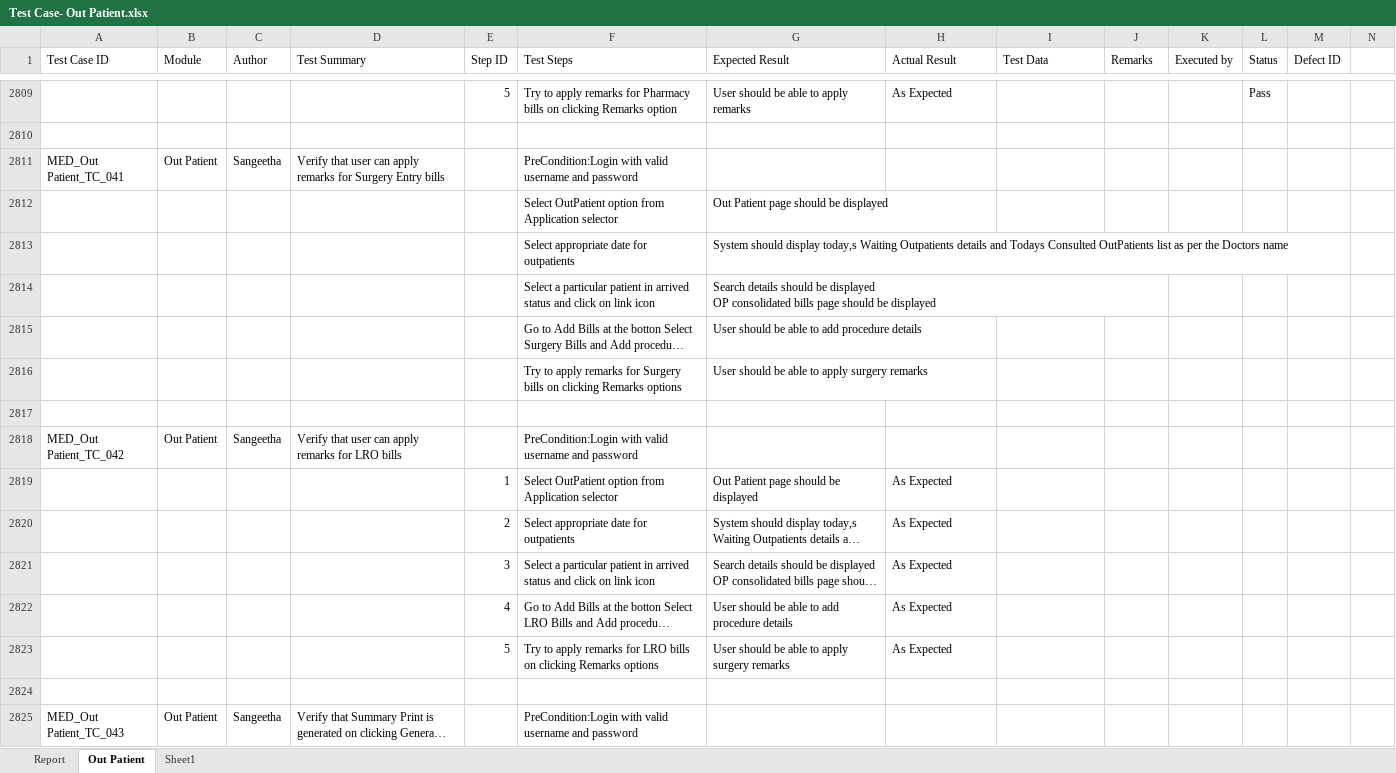
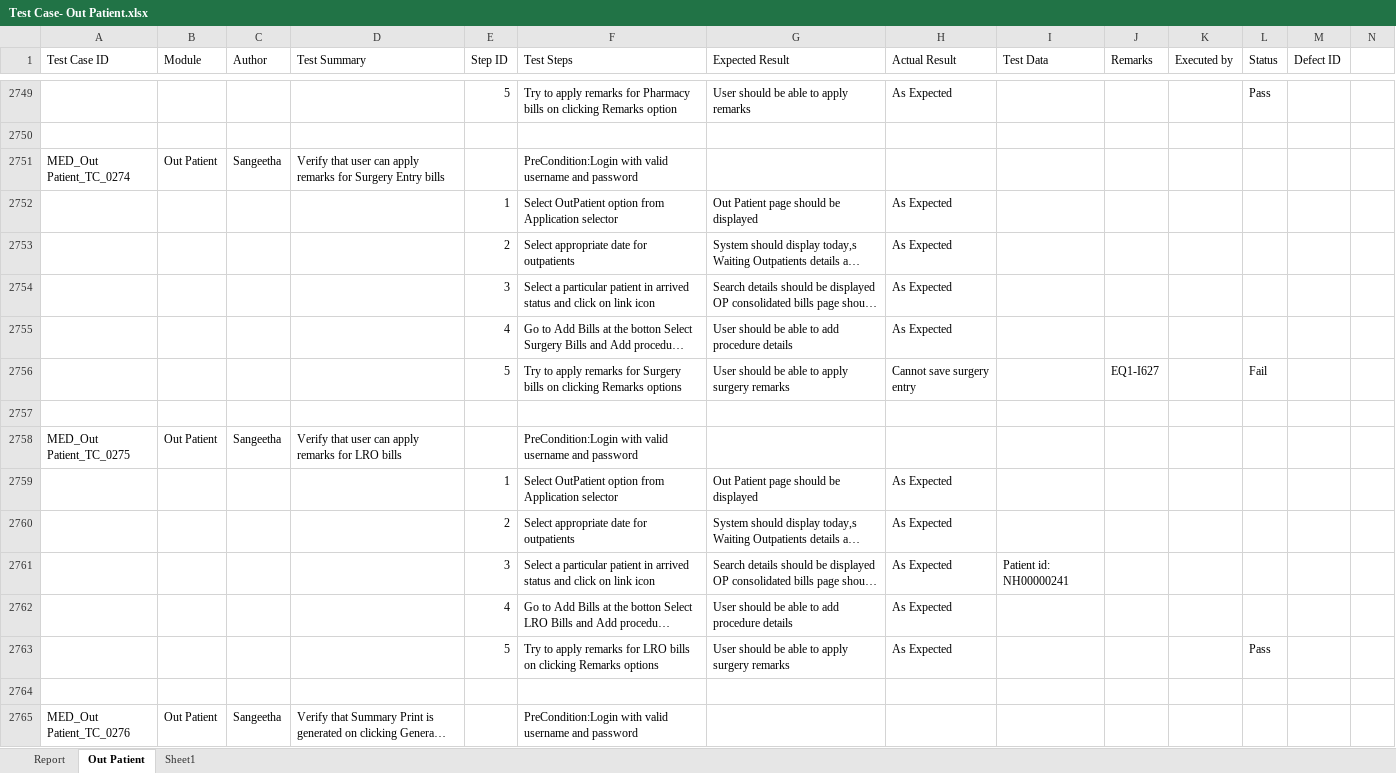
Before and after one commit to RijoJohnPatric/Mediware-Repository, an Excel workbook: Test Execution/Poornima/Test Case- Out Patient.xlsx, sheet Out Patient, drawn as a sheet; only a part is shown, gaps mark what is left out; long unchanged cells end in …; values as stored, in another font and other column widths than the file's, no cell formats; removed rows and columns are numbered as before the commit, all else as after; rows hold the shown columns only; the diff covers the shown part only; the diff names each change by its address in the sheet, - before the commit and + after, or states it on an @@ line.

```diff
--- a/Test Execution/Poornima/Test Case- Out Patient.xlsx (sheet Out Patient)
+++ b/Test Execution/Poornima/Test Case- Out Patient.xlsx (sheet Out Patient)
-A2751 (Test Case ID): MED_Out Patient_TC_041
+A2751 (Test Case ID): MED_Out Patient_TC_0274
-E2752 (Step ID): (empty)
+E2752 (Step ID): 1
-H2752:H2755 (Actual Result): (empty)
+H2752:H2755 (Actual Result): As Expected
-E2753 (Step ID): (empty)
+E2753 (Step ID): 2
-E2754 (Step ID): (empty)
+E2754 (Step ID): 3
-E2755 (Step ID): (empty)
+E2755 (Step ID): 4
-row 2816:  |  |  |  |  | Try to apply remarks for Surgery bills on clicking Remarks options | User should be able to apply surgery remarks
-row 2756: (empty)
+row 2756:  |  |  |  | 5 | Try to apply remarks for Surgery bills on clicking Remarks options | User should be able to apply surgery remarks | Cannot save surgery entry |  | EQ1-I627 |  | Fail
+row 2757: (empty)
-A2758 (Test Case ID): MED_Out Patient_TC_042
+A2758 (Test Case ID): MED_Out Patient_TC_0275
-I2761 (Test Data): (empty)
+I2761 (Test Data): Patient id: NH00000241
-L2763 (Status): (empty)
+L2763 (Status): Pass
-A2765 (Test Case ID): MED_Out Patient_TC_043
+A2765 (Test Case ID): MED_Out Patient_TC_0276
```
Also changed, not shown: 42 added rows, 136 removed rows, 8 moved rows, 392 edited cells and merged cells elsewhere in this sheet, sheet Report, cell formats, Test Execution/Preethi/OP.xlsx.
